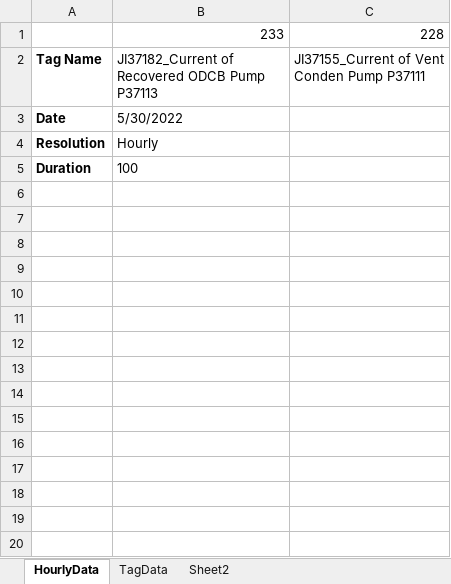
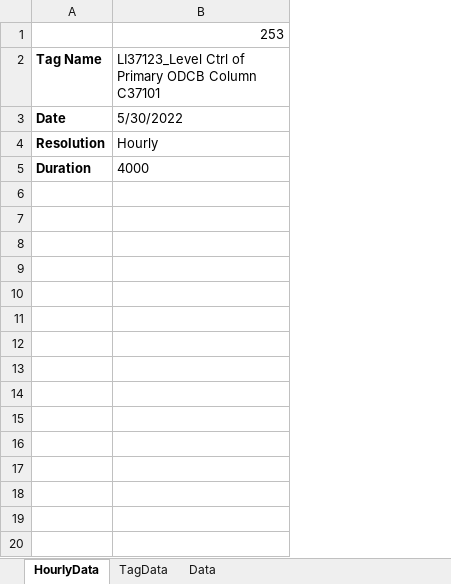
Before and after one commit to PyTanay/DahejData, an Excel workbook: TagData.xlsm, sheet HourlyData, drawn as a sheet; only a part is shown; values as stored, in another font and other column widths than the file's, no borders; charts and pictures not drawn; removed rows and columns are numbered as before the commit, all else as after; the diff covers the shown part only; the diff names each change by its address in the sheet, - before the commit and + after, or states it on an @@ line.

```diff
--- a/TagData.xlsm (sheet HourlyData)
+++ b/TagData.xlsm (sheet HourlyData)
-sheet tab: Sheet2
+sheet tab: Data
-column C, rows 1-2: 228 | JI37155_Current of Vent Conden Pump P37111
-B1: 233
+B1: 253
-B2: JI37182_Current of Recovered ODCB Pump P37113
+B2: LI37123_Level Ctrl of Primary ODCB Column C37101
-B5: 100
+B5: 4000
+row 6: (empty)
+row 7: (empty)
+row 8: (empty)
+row 9: (empty)
+row 10: (empty)
+row 11: (empty)
+row 12: (empty)
+row 13: (empty)
+row 14: (empty)
+row 15: (empty)
+row 16: (empty)
+row 17: (empty)
+row 18: (empty)
+row 19: (empty)
+row 20: (empty)
```
Also changed, not shown: 14 added rows elsewhere in this sheet, sheet Data, sheet TagData, hidden cells, charts or pictures.
